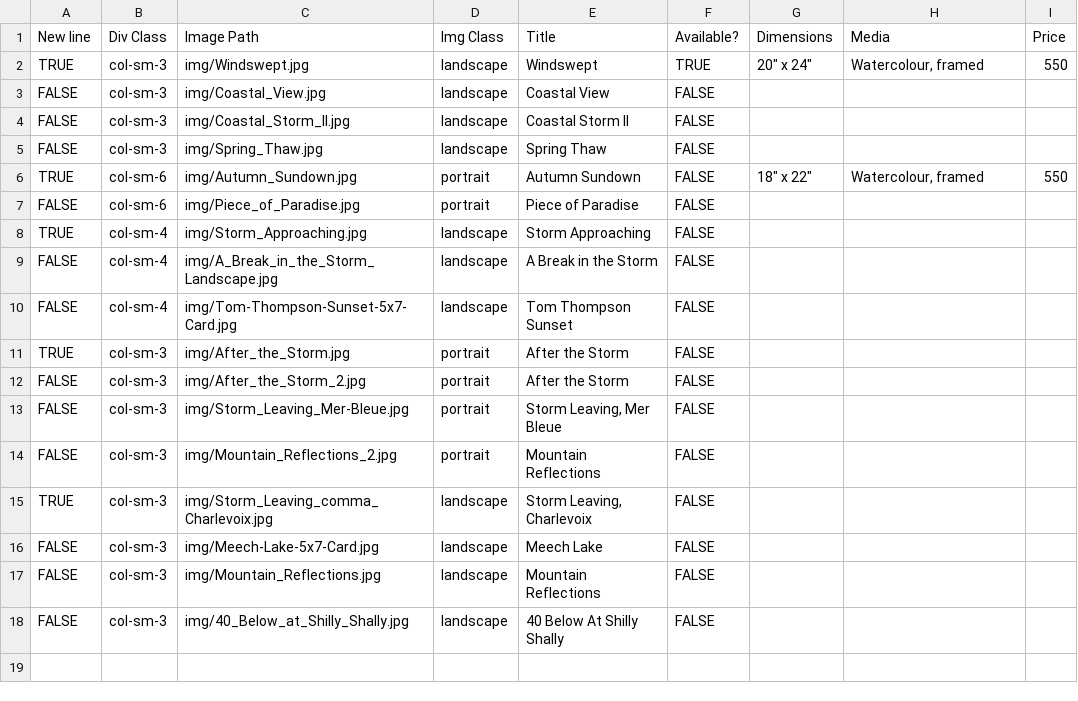
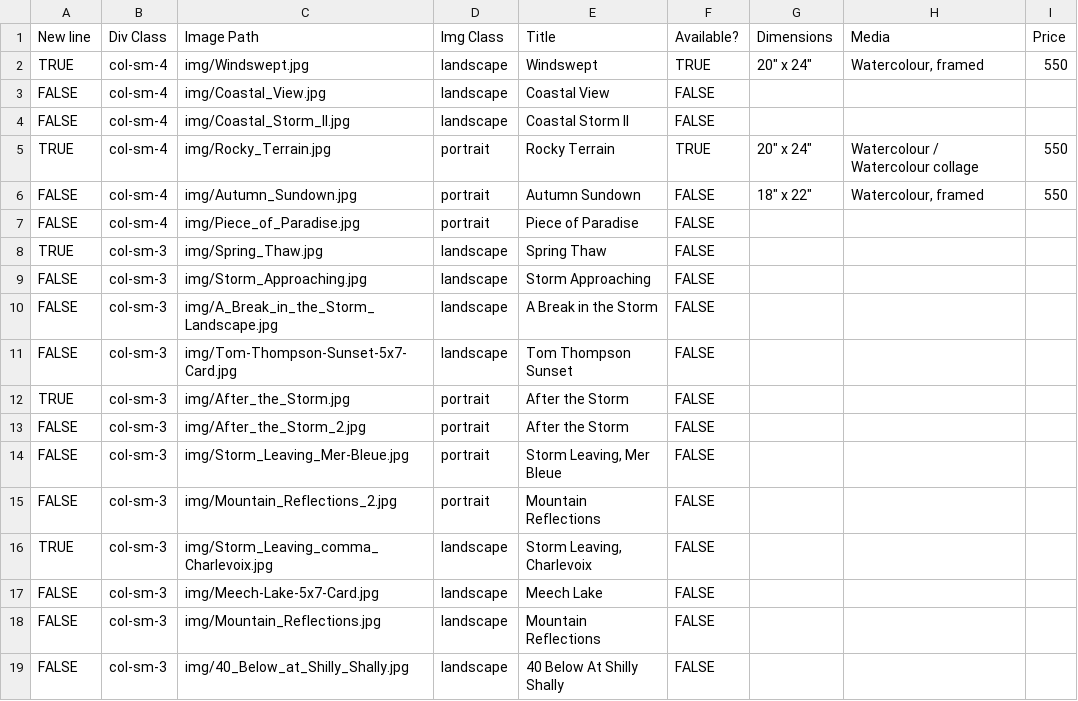
Before and after one commit to BYachnin/linayachninsite, a CSV file: paintings/landscapes_watercolours.csv, drawn as a sheet.

```diff
--- a/paintings/landscapes_watercolours.csv
+++ b/paintings/landscapes_watercolours.csv
@@ -1,11 +1,12 @@
 New line,Div Class,Image Path,Img Class,Title,Available?,Dimensions,Media,Price
-TRUE,col-sm-3,img/Windswept.jpg,landscape,Windswept,TRUE,"20"" x 24""","Watercolour, framed",550
-FALSE,col-sm-3,img/Coastal_View.jpg,landscape,Coastal View,FALSE,,,
-FALSE,col-sm-3,img/Coastal_Storm_II.jpg,landscape,Coastal Storm II,FALSE,,,
-FALSE,col-sm-3,img/Spring_Thaw.jpg,landscape,Spring Thaw,FALSE,,,
-TRUE,col-sm-6,img/Autumn_Sundown.jpg,portrait,Autumn Sundown,FALSE,"18"" x 22""","Watercolour, framed",550
-FALSE,col-sm-6,img/Piece_of_Paradise.jpg,portrait,Piece of Paradise,FALSE,,,
-TRUE,col-sm-4,img/Storm_Approaching.jpg,landscape,Storm Approaching,FALSE,,,
-FALSE,col-sm-4,img/A_Break_in_the_Storm_Landscape.jpg,landscape,A Break in the Storm,FALSE,,,
-FALSE,col-sm-4,img/Tom-Thompson-Sunset-5x7-Card.jpg,landscape,Tom Thompson Sunset,FALSE,,,
+TRUE,col-sm-4,img/Windswept.jpg,landscape,Windswept,TRUE,"20"" x 24""","Watercolour, framed",550
+FALSE,col-sm-4,img/Coastal_View.jpg,landscape,Coastal View,FALSE,,,
+FALSE,col-sm-4,img/Coastal_Storm_II.jpg,landscape,Coastal Storm II,FALSE,,,
+TRUE,col-sm-4,img/Rocky_Terrain.jpg,portrait,Rocky Terrain,TRUE,"20"" x 24""",Watercolour / Watercolour collage,550
+FALSE,col-sm-4,img/Autumn_Sundown.jpg,portrait,Autumn Sundown,FALSE,"18"" x 22""","Watercolour, framed",550
+FALSE,col-sm-4,img/Piece_of_Paradise.jpg,portrait,Piece of Paradise,FALSE,,,
+TRUE,col-sm-3,img/Spring_Thaw.jpg,landscape,Spring Thaw,FALSE,,,
+FALSE,col-sm-3,img/Storm_Approaching.jpg,landscape,Storm Approaching,FALSE,,,
+FALSE,col-sm-3,img/A_Break_in_the_Storm_Landscape.jpg,landscape,A Break in the Storm,FALSE,,,
+FALSE,col-sm-3,img/Tom-Thompson-Sunset-5x7-Card.jpg,landscape,Tom Thompson Sunset,FALSE,,,
 TRUE,col-sm-3,img/After_the_Storm.jpg,portrait,After the Storm,FALSE,,,
```
Also changed, not shown: paintings/available_watercolours.csv, 3 other files.
